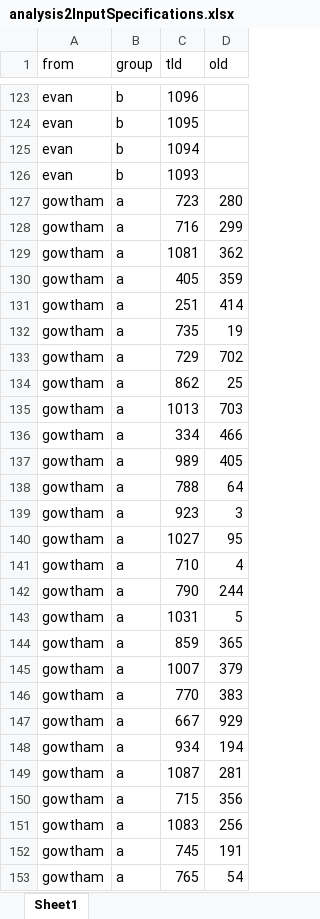
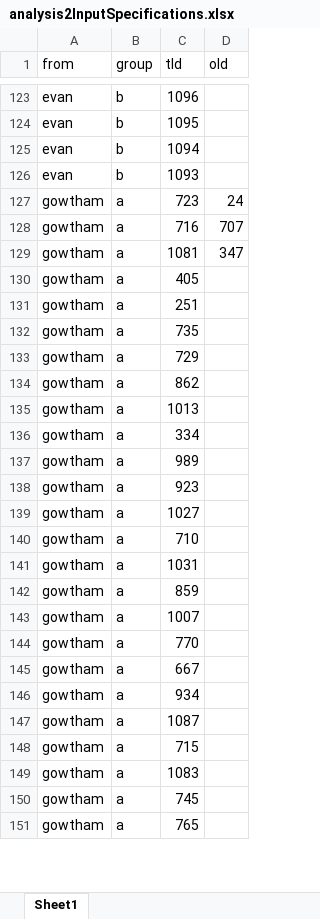
Before and after one commit to ohdsi-studies/HowOften, an Excel workbook: analysis_specifications/analysis2InputSpecifications.xlsx, sheet Sheet1, drawn as a sheet; only a part is shown, gaps mark what is left out; values as stored, in another font and other column widths than the file's, no borders; removed rows and columns are numbered as before the commit, all else as after; the diff covers the shown part only; the diff names each change by its address in the sheet, - before the commit and + after, or states it on an @@ line.

Commit message:
Changes to specifications from Gowtham

```diff
--- a/analysis_specifications/analysis2InputSpecifications.xlsx (sheet Sheet1)
+++ b/analysis_specifications/analysis2InputSpecifications.xlsx (sheet Sheet1)
-D127 (oId): 280
+D127 (oId): 24
-D128 (oId): 299
+D128 (oId): 707
-D129 (oId): 362
+D129 (oId): 347
-D130 (oId): 359
+D130 (oId): (empty)
-D131 (oId): 414
+D131 (oId): (empty)
-D132 (oId): 19
+D132 (oId): (empty)
-D133 (oId): 702
+D133 (oId): (empty)
-D134 (oId): 25
+D134 (oId): (empty)
-D135 (oId): 703
+D135 (oId): (empty)
-D136 (oId): 466
+D136 (oId): (empty)
-D137 (oId): 405
+D137 (oId): (empty)
-row 138: gowtham | a | 788 | 64
-D138 (oId): 3
+D138 (oId): (empty)
-D139 (oId): 95
+D139 (oId): (empty)
-D140 (oId): 4
+D140 (oId): (empty)
-row 142: gowtham | a | 790 | 244
-D141 (oId): 5
+D141 (oId): (empty)
-D142 (oId): 365
+D142 (oId): (empty)
-D143 (oId): 379
+D143 (oId): (empty)
-D144 (oId): 383
+D144 (oId): (empty)
-D145 (oId): 929
+D145 (oId): (empty)
-D146 (oId): 194
+D146 (oId): (empty)
-D147 (oId): 281
+D147 (oId): (empty)
-D148 (oId): 356
+D148 (oId): (empty)
-D149 (oId): 256
+D149 (oId): (empty)
-D150 (oId): 191
+D150 (oId): (empty)
-D151 (oId): 54
+D151 (oId): (empty)
```
Also changed, not shown: 17 removed rows and 24 edited cells elsewhere in this sheet.
